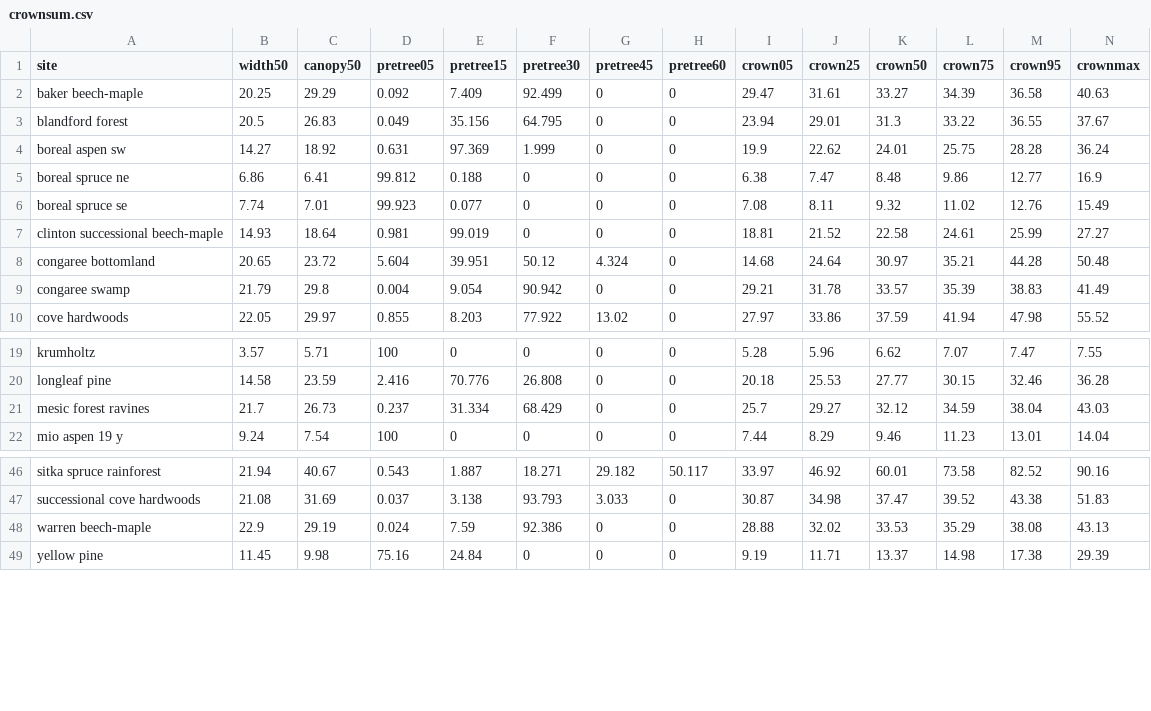
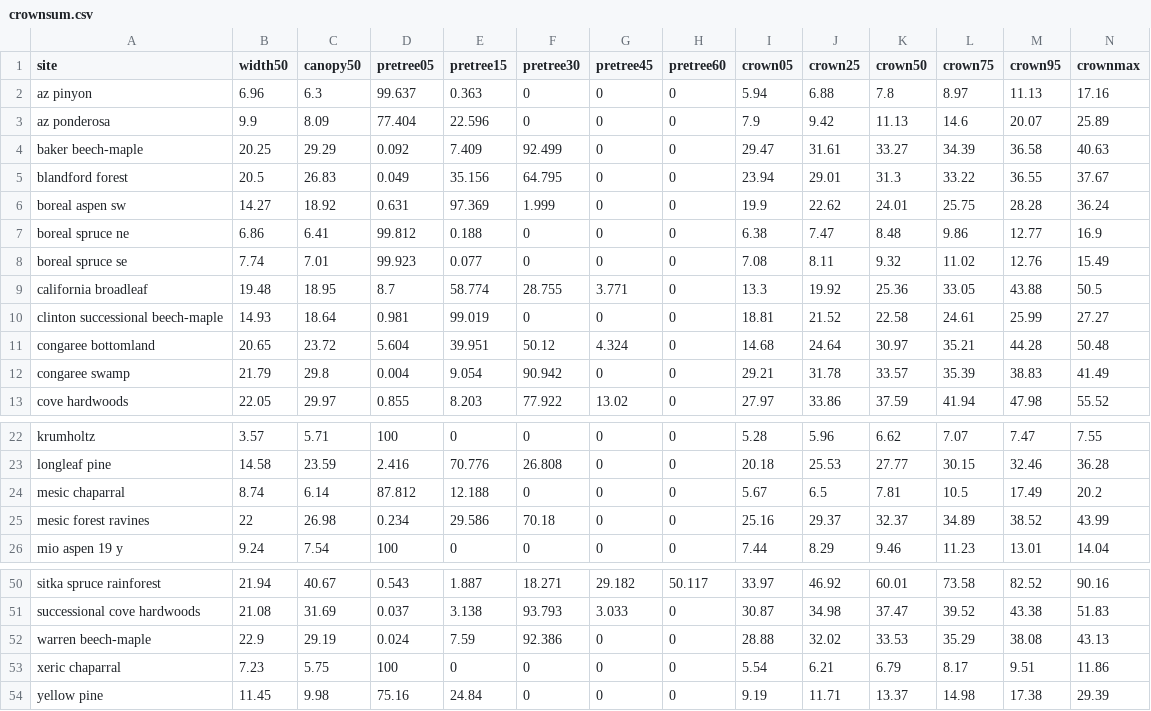
Before and after one commit to phytoclast/lidar, a CSV file: output/crownsum.csv, drawn as a sheet; only a part is shown, gaps mark what is left out.

```diff
--- a/output/crownsum.csv
+++ b/output/crownsum.csv
@@ -1,2 +1,4 @@
 "site","width50","canopy50","pretree05","pretree15","pretree30","pretree45","pretree60","crown05","crown25","crown50","crown75","crown95","crownmax"
+"az pinyon",6.96,6.3,99.637,0.363,0,0,0,5.94,6.88,7.8,8.97,11.13,17.16
+"az ponderosa",9.9,8.09,77.404,22.596,0,0,0,7.9,9.42,11.13,14.6,20.07,25.89
 "baker beech-maple",20.25,29.29,0.092,7.409,92.499,0,0,29.47,31.61,33.27,34.39,36.58,40.63
@@ -6,2 +8,3 @@
 "boreal spruce se",7.74,7.01,99.923,0.077,0,0,0,7.08,8.11,9.32,11.02,12.76,15.49
+"california broadleaf",19.48,18.95,8.7,58.774,28.755,3.771,0,13.3,19.92,25.36,33.05,43.88,50.5
 "clinton successional beech-maple",14.93,18.64,0.981,99.019,0,0,0,18.81,21.52,22.58,24.61,25.99,27.27
@@ -20,3 +23,4 @@
 "longleaf pine",14.58,23.59,2.416,70.776,26.808,0,0,20.18,25.53,27.77,30.15,32.46,36.28
-"mesic forest ravines",21.7,26.73,0.237,31.334,68.429,0,0,25.7,29.27,32.12,34.59,38.04,43.03
+"mesic chaparral",8.74,6.14,87.812,12.188,0,0,0,5.67,6.5,7.81,10.5,17.49,20.2
+"mesic forest ravines",22,26.98,0.234,29.586,70.18,0,0,25.16,29.37,32.37,34.89,38.52,43.99
 "mio aspen 19 y",9.24,7.54,100,0,0,0,0,7.44,8.29,9.46,11.23,13.01,14.04
@@ -48,2 +52,3 @@
 "warren beech-maple",22.9,29.19,0.024,7.59,92.386,0,0,28.88,32.02,33.53,35.29,38.08,43.13
+"xeric chaparral",7.23,5.75,100,0,0,0,0,5.54,6.21,6.79,8.17,9.51,11.86
 "yellow pine",11.45,9.98,75.16,24.84,0,0,0,9.19,11.71,13.37,14.98,17.38,29.39
```
Also changed, not shown: output/combsum.csv, output/vhthectare.csv, 13 other files.
